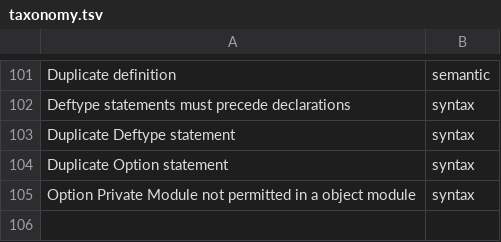
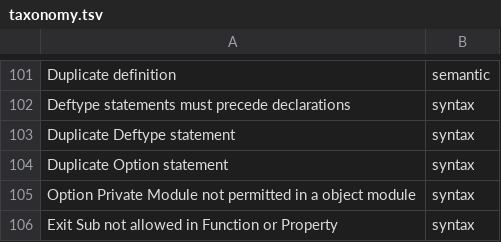
Before and after one commit to bhattumang7/VB6_lsp, a TSV file: tools/oracle-diff/taxonomy.tsv, drawn as a sheet; only a part is shown, gaps mark what is left out.

```diff
--- a/tools/oracle-diff/taxonomy.tsv
+++ b/tools/oracle-diff/taxonomy.tsv
@@ -105 +105,2 @@ Duplicate Option statement	syntax
 Option Private Module not permitted in a object module	syntax
+Exit Sub not allowed in Function or Property	syntax
```
Also changed, not shown: 8 other files.
